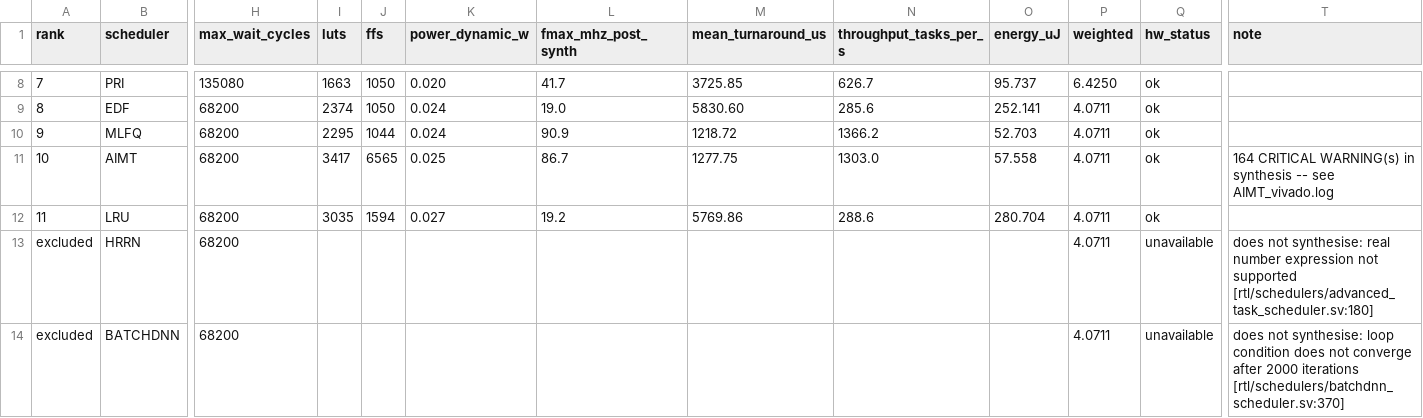
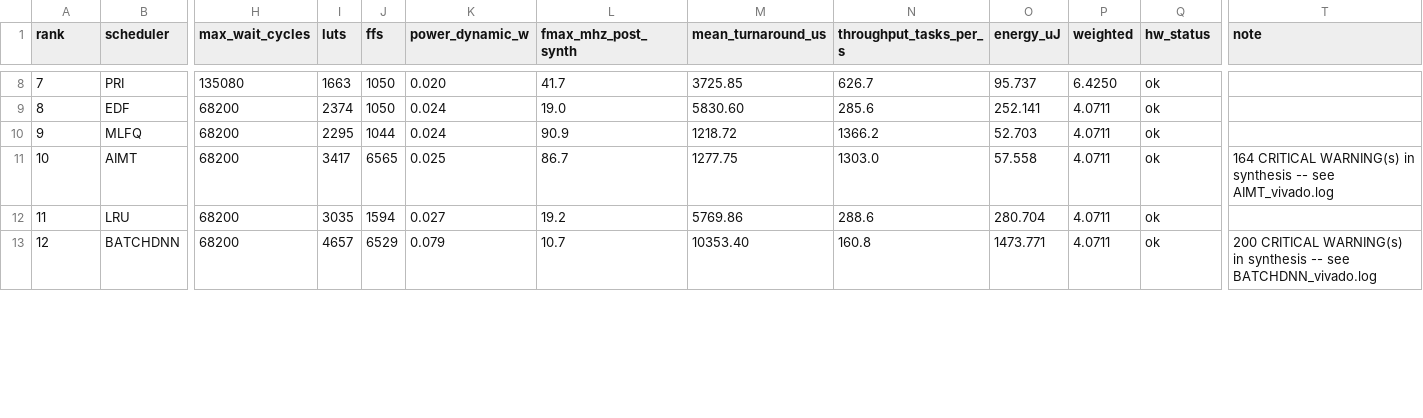
Before and after one commit to DilshanPathegamage123/Quadramind_DNN_Accelerator, a CSV file: Integrated_Simulator_Backup_updated/sim_framework/results/sched_chooser/ranked_Workload_mix_3_power.csv, drawn as a sheet; only a part is shown, gaps mark what is left out; removed rows and columns are numbered as before the commit, all else as after; rows hold the shown columns only; the diff covers the shown part only; the diff names each change by its address in the sheet, - before the commit and + after, or states it on an @@ line.

Commit message:
SCHEDULAR FRAMEWORK

```diff
--- a/Integrated_Simulator_Backup_updated/sim_framework/results/sched_chooser/ranked_Workload_mix_3_power.csv
+++ b/Integrated_Simulator_Backup_updated/sim_framework/results/sched_chooser/ranked_Workload_mix_3_power.csv
-row 13: excluded | HRRN | 68200 |  |  |  |  |  |  |  | 4.0711 | unavailable | does not synthesise: real number expression not supported [rtl/schedulers/advanced_task_scheduler.sv:180]
-A13 (rank): excluded
+A13 (rank): 12
-I13 (luts): (empty)
+I13 (luts): 4657
-J13 (ffs): (empty)
+J13 (ffs): 6529
-K13 (power_dynamic_w): (empty)
+K13 (power_dynamic_w): 0.079
-L13 (fmax_mhz_post_synth): (empty)
+L13 (fmax_mhz_post_synth): 10.7
-M13 (mean_turnaround_us): (empty)
+M13 (mean_turnaround_us): 10353.40
-N13 (throughput_tasks_per_s): (empty)
+N13 (throughput_tasks_per_s): 160.8
-O13 (energy_uJ): (empty)
+O13 (energy_uJ): 1473.771
-Q13 (hw_status): unavailable
+Q13 (hw_status): ok
-T13 (note): does not synthesise: loop condition does not converge after 2000 iterations [rtl/schedulers/batchdnn_scheduler.sv:370]
+T13 (note): 200 CRITICAL WARNING(s) in synthesis -- see BATCHDNN_vivado.log
```
Also changed, not shown: 1 added row and 1 edited cell elsewhere in this file, Integrated_Simulator_Backup_updated/sim_framework/results/sched_chooser/eval_speed.csv, Integrated_Simulator_Backup_updated/sim_framework/results/sched_chooser/ranked_Workload_mix_3_area.csv, 19 other files.
